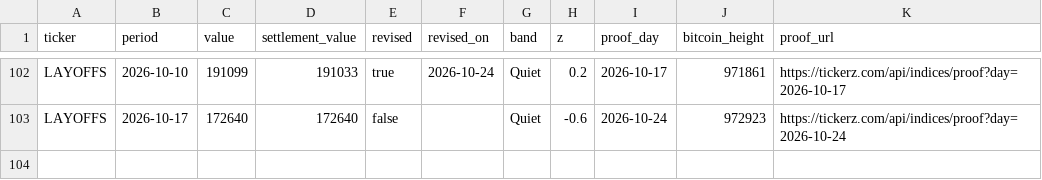
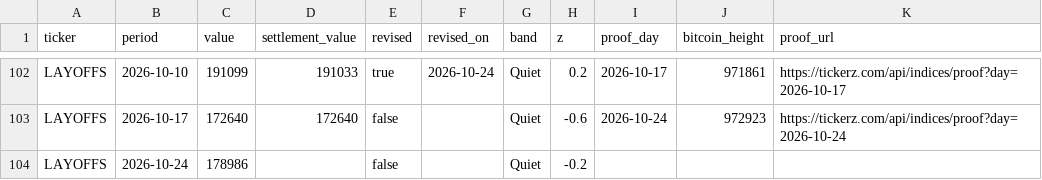
Before and after one commit to tickerzhq/tickerz-open, a CSV file: prints/LAYOFFS.csv, drawn as a sheet; only a part is shown, gaps mark what is left out.

```diff
--- a/prints/LAYOFFS.csv
+++ b/prints/LAYOFFS.csv
@@ -103 +103,2 @@ LAYOFFS,2026-10-10,191099,191033,true,2026-10-24,Quiet,0.2,2026-10-17,971861,htt
 LAYOFFS,2026-10-17,172640,172640,false,,Quiet,-0.6,2026-10-24,972923,https://tickerz.com/api/indices/proof?day=2026-10-24
+LAYOFFS,2026-10-24,178986,,false,,Quiet,-0.2,,,
```
Also changed, not shown: prints/GIGS.csv, prints/MINTS.csv, 1 other file.
